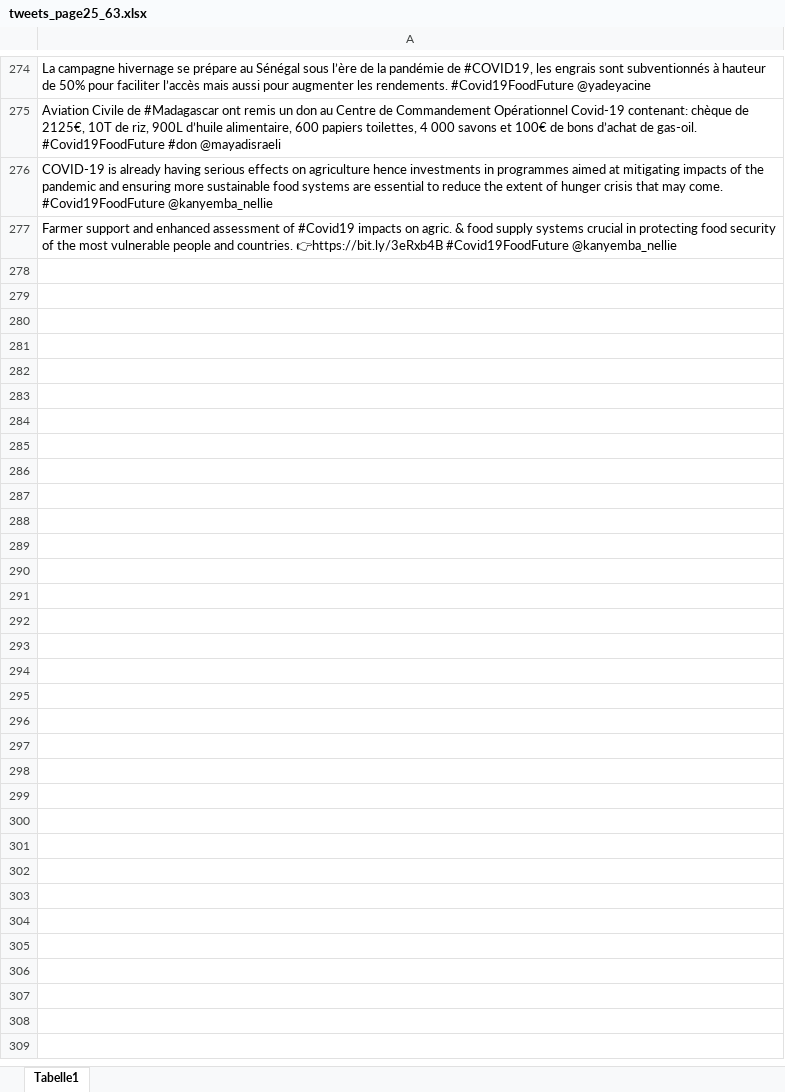
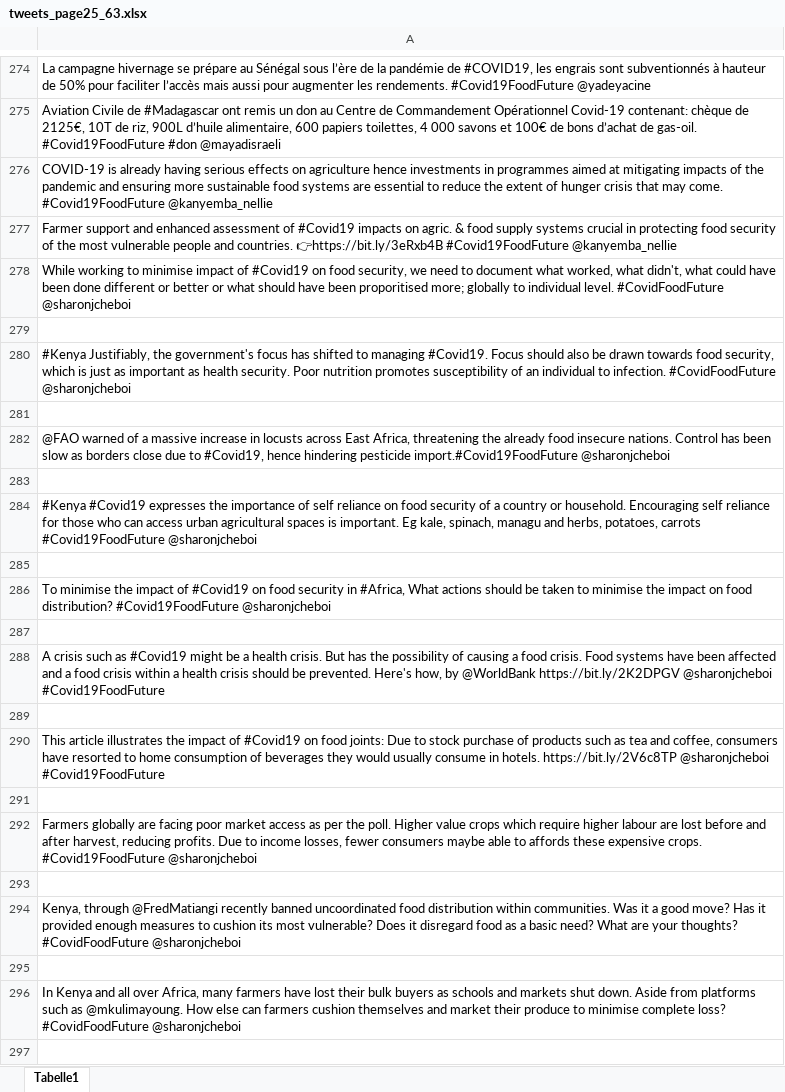
Before and after one commit to brunosj/covidfoodfuture, an Excel workbook: tweets_page25_63.xlsx, sheet Tabelle1, drawn as a sheet; only a part is shown, gaps mark what is left out; values as stored, in another font and other column widths than the file's, no borders; the diff covers the shown part only; the diff names each change by its address in the sheet, - before the commit and + after, or states it on an @@ line.

Commit message:
added sharon tweets + exported week2-3

```diff
--- a/tweets_page25_63.xlsx (sheet Tabelle1)
+++ b/tweets_page25_63.xlsx (sheet Tabelle1)
+row 278: While working to minimise impact of #Covid19 on food security, we need to document what worked, what didn't, what could have been done different or better or what should have been proporitised more; globally to individual level. #CovidFoodFuture @sharonjcheboi
+row 279: (empty)
+row 280: #Kenya Justifiably, the government's focus has shifted to managing #Covid19. Focus should also be drawn towards food security, which is just as important as health security. Poor nutrition promotes susceptibility of an individual to infection. #CovidFoodFuture @sharonjcheboi
+row 281: (empty)
+row 282: @FAO warned of a massive increase in locusts across East Africa, threatening the already food insecure nations. Control has been slow as borders close due to #Covid19, hence hindering pesticide import.#Covid19FoodFuture @sharonjcheboi
+row 283: (empty)
+row 284: #Kenya #Covid19 expresses the importance of self reliance on food security of a country or household. Encouraging self reliance for those who can access urban agricultural spaces is important. Eg kale, spinach, managu and herbs, potatoes, carrots #Covid19FoodFuture @sharonjcheboi
+row 285: (empty)
+row 286: To minimise the impact of #Covid19 on food security in #Africa, What actions should be taken to minimise the impact on food distribution? #Covid19FoodFuture @sharonjcheboi
+row 287: (empty)
+row 288: A crisis such as #Covid19 might be a health crisis. But has the possibility of causing a food crisis. Food systems have been affected and a food crisis within a health crisis should be prevented. Here's how, by @WorldBank https://bit.ly/2K2DPGV @sharonjcheboi #Covid19FoodFuture
+row 289: (empty)
+row 290: This article illustrates the impact of #Covid19 on food joints: Due to stock purchase of products such as tea and coffee, consumers have resorted to home consumption of beverages they would usually consume in hotels. https://bit.ly/2V6c8TP @sharonjcheboi #Covid19FoodFuture
+row 291: (empty)
+row 292: Farmers globally are facing poor market access as per the poll. Higher value crops which require higher labour are lost before and after harvest, reducing profits. Due to income losses, fewer consumers maybe able to affords these expensive crops. #Covid19FoodFuture @sharonjcheboi
+row 293: (empty)
+row 294: Kenya, through @FredMatiangi recently banned uncoordinated food distribution within communities. Was it a good move? Has it provided enough measures to cushion its most vulnerable? Does it disregard food as a basic need? What are your thoughts? #CovidFoodFuture @sharonjcheboi
+row 295: (empty)
+row 296: In Kenya and all over Africa, many farmers have lost their bulk buyers as schools and markets shut down. Aside from platforms such as @mkulimayoung. How else can farmers cushion themselves and market their produce to minimise complete loss? #CovidFoodFuture @sharonjcheboi
+row 297: (empty)
```
Also changed, not shown: 19 added rows elsewhere in this sheet, tweets_page1_25_v2.xlsx, 6 other files.
